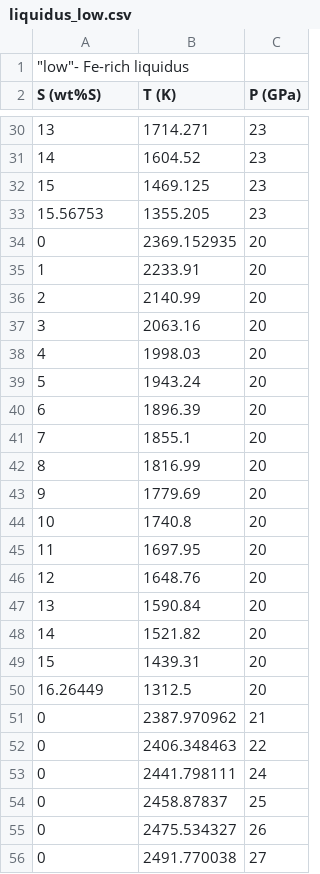
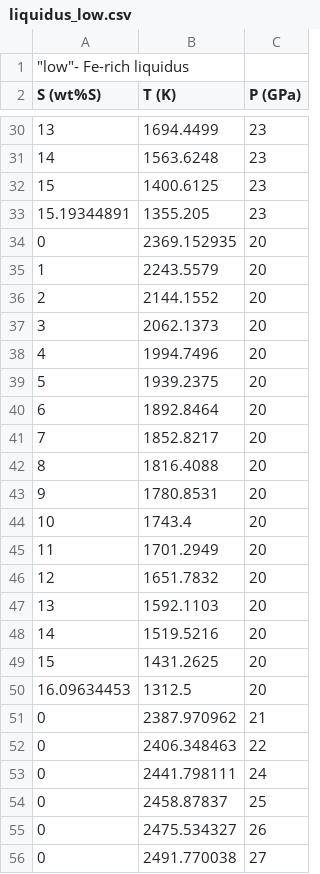
Before and after one commit to nknezek/MaTH_CAMPS, a CSV file: FeS-Solidus-python/data/liquidus_low.csv, drawn as a sheet; only a part is shown, gaps mark what is left out; the diff covers the shown part only.

```diff
--- a/FeS-Solidus-python/data/liquidus_low.csv
+++ b/FeS-Solidus-python/data/liquidus_low.csv
@@ -30,22 +30,22 @@ S (wt%S),T (K),P (GPa)
-13,1714.271,23
-14,1604.52,23
-15,1469.125,23
-15.56753,1355.205,23
+13,1694.4499,23
+14,1563.6248,23
+15,1400.6125,23
+15.19344891,1355.205,23
 0,2369.152935,20
-1,2233.91,20
-2,2140.99,20
-3,2063.16,20
-4,1998.03,20
-5,1943.24,20
-6,1896.39,20
-7,1855.1,20
-8,1816.99,20
-9,1779.69,20
-10,1740.8,20
-11,1697.95,20
-12,1648.76,20
-13,1590.84,20
-14,1521.82,20
-15,1439.31,20
-16.26449,1312.5,20
+1,2243.5579,20
+2,2144.1552,20
+3,2062.1373,20
+4,1994.7496,20
+5,1939.2375,20
+6,1892.8464,20
+7,1852.8217,20
+8,1816.4088,20
+9,1780.8531,20
+10,1743.4,20
+11,1701.2949,20
+12,1651.7832,20
+13,1592.1103,20
+14,1519.5216,20
+15,1431.2625,20
+16.09634453,1312.5,20
 0,2387.970962,21
```
Also changed, not shown: 15 added rows and 43 edited cells elsewhere in this file, 4 other files.
